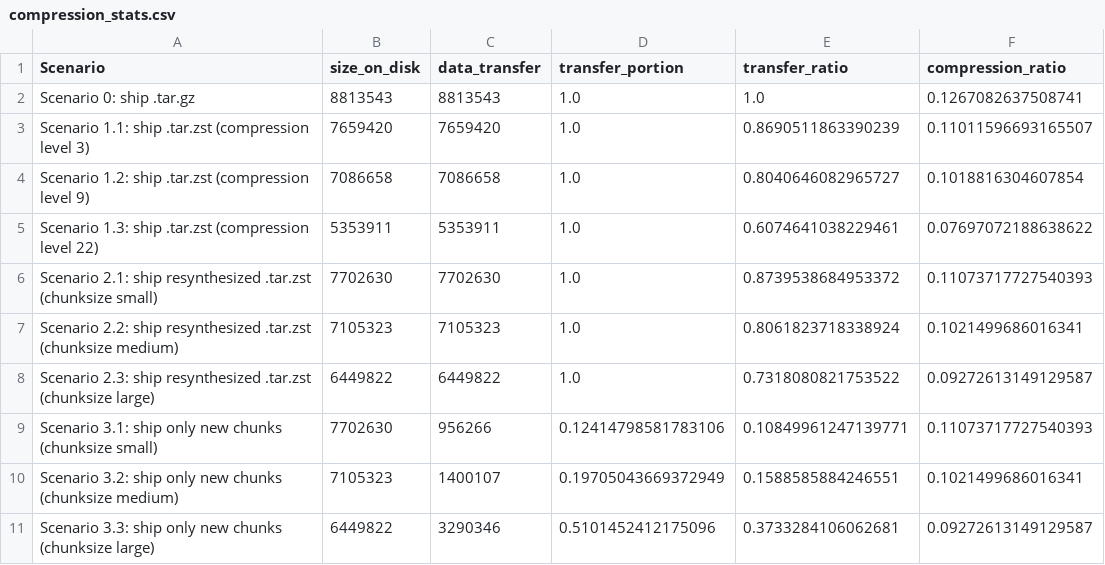
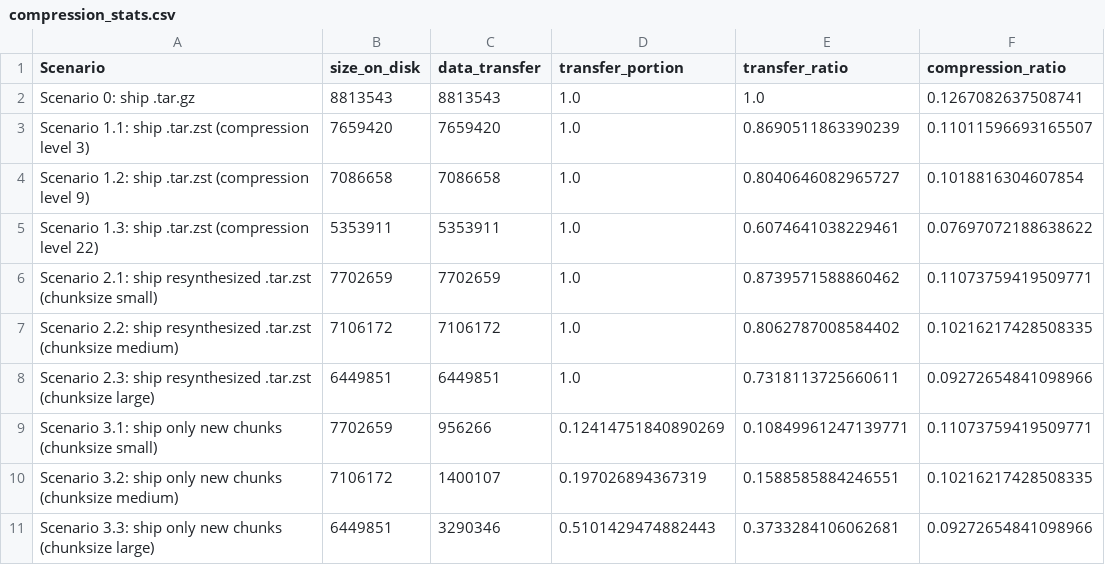
Before and after one commit to staticfloat/PkgCompressedChunkedExperiment, a CSV file: compression_stats.csv, drawn as a sheet.

Commit message:
Fix compression comparison

```diff
--- a/compression_stats.csv
+++ b/compression_stats.csv
@@ -5,7 +5,7 @@ Scenario 1.2: ship .tar.zst (compression level 9),7086658,7086658,1.0,0.80406460
 Scenario 1.3: ship .tar.zst (compression level 22),5353911,5353911,1.0,0.6074641038229461,0.07697072188638622
-Scenario 2.1: ship resynthesized .tar.zst (chunksize small),7702630,7702630,1.0,0.8739538684953372,0.11073717727540393
-Scenario 2.2: ship resynthesized .tar.zst (chunksize medium),7105323,7105323,1.0,0.8061823718338924,0.1021499686016341
-Scenario 2.3: ship resynthesized .tar.zst (chunksize large),6449822,6449822,1.0,0.7318080821753522,0.09272613149129587
-Scenario 3.1: ship only new chunks (chunksize small),7702630,956266,0.12414798581783106,0.10849961247139771,0.11073717727540393
-Scenario 3.2: ship only new chunks (chunksize medium),7105323,1400107,0.19705043669372949,0.1588585884246551,0.1021499686016341
-Scenario 3.3: ship only new chunks (chunksize large),6449822,3290346,0.5101452412175096,0.3733284106062681,0.09272613149129587
+Scenario 2.1: ship resynthesized .tar.zst (chunksize small),7702659,7702659,1.0,0.8739571588860462,0.11073759419509771
+Scenario 2.2: ship resynthesized .tar.zst (chunksize medium),7106172,7106172,1.0,0.8062787008584402,0.10216217428508335
+Scenario 2.3: ship resynthesized .tar.zst (chunksize large),6449851,6449851,1.0,0.7318113725660611,0.09272654841098966
+Scenario 3.1: ship only new chunks (chunksize small),7702659,956266,0.12414751840890269,0.10849961247139771,0.11073759419509771
+Scenario 3.2: ship only new chunks (chunksize medium),7106172,1400107,0.197026894367319,0.1588585884246551,0.10216217428508335
+Scenario 3.3: ship only new chunks (chunksize large),6449851,3290346,0.5101429474882443,0.3733284106062681,0.09272654841098966
```
Also changed, not shown: 1 other file.
